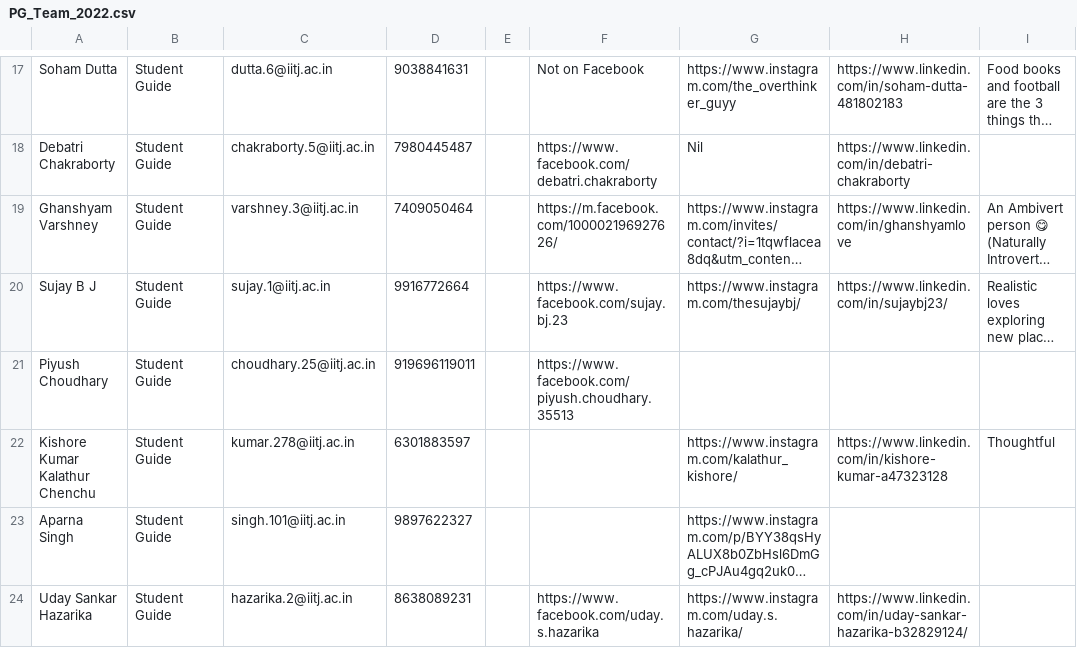
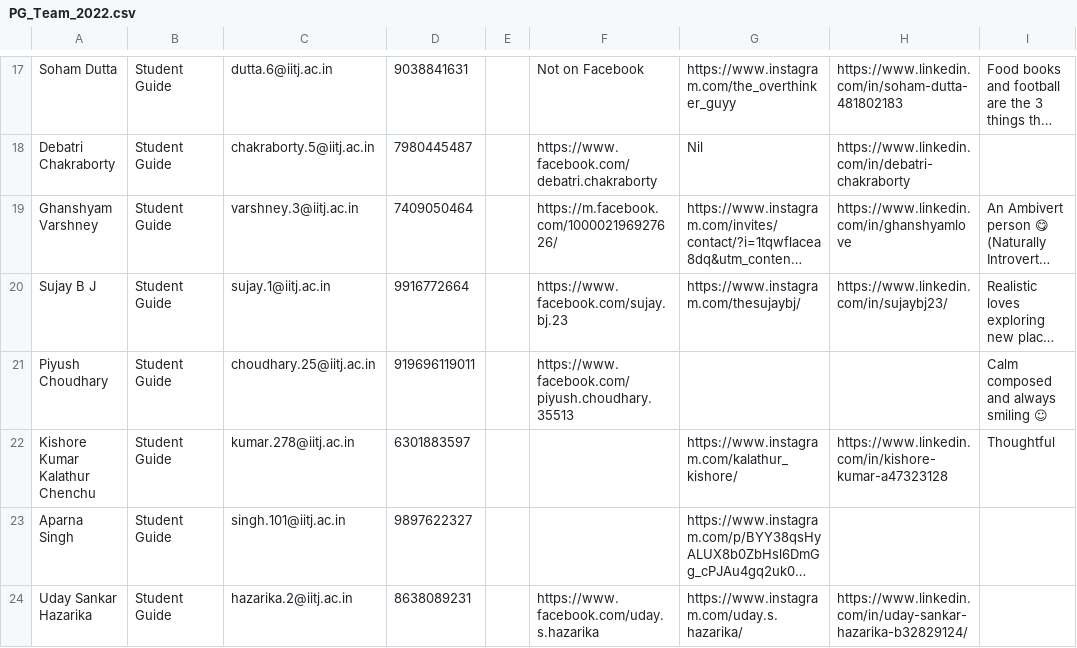
Before and after one commit to joetho786/CS-website, a CSV file: cs/PG_Team_2022.csv, drawn as a sheet; only a part is shown, gaps mark what is left out; long unchanged cells end in …; the diff names each change by its address in the sheet, - before the commit and + after, or states it on an @@ line.

Commit message:
Update PG_Team_2022.csv

```diff
--- a/cs/PG_Team_2022.csv
+++ b/cs/PG_Team_2022.csv
-I21: (empty)
+I21: Calm composed and always smiling ☺
```
